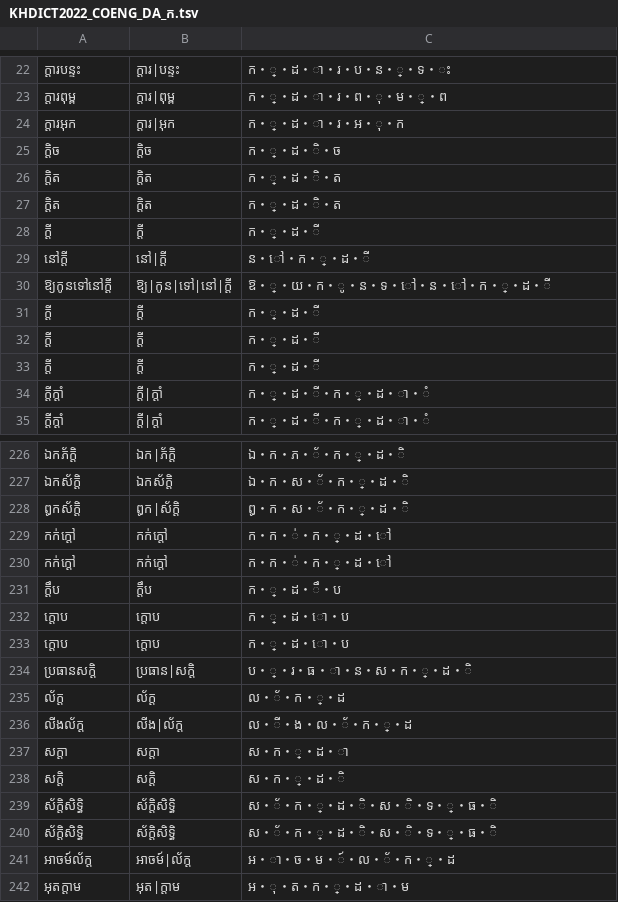
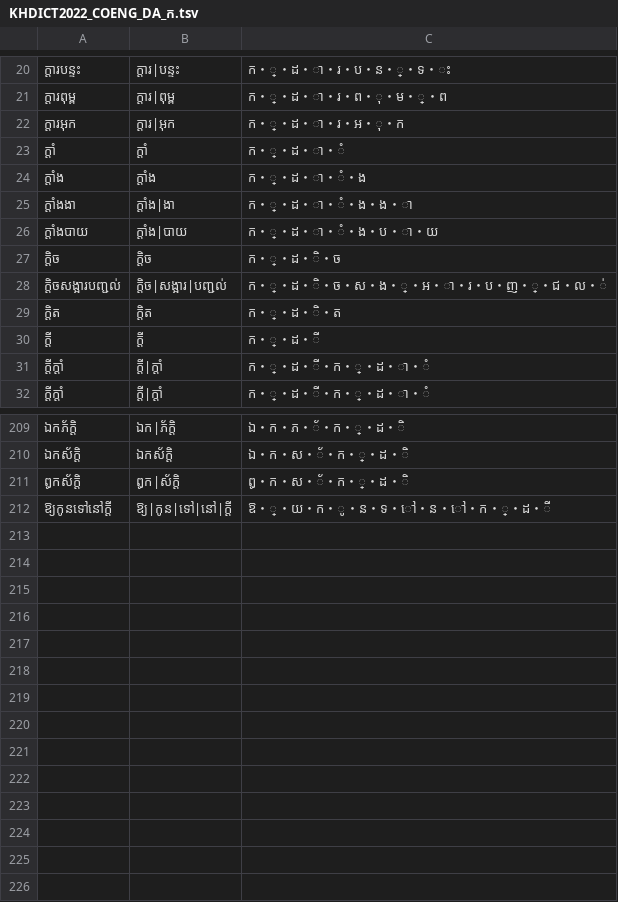
Before and after one commit to seanghay/khm-coeng-da-ta-freq, a TSV file: result/KHDICT2022_COENG_DA_ក.tsv, drawn as a sheet; only a part is shown, gaps mark what is left out; the diff covers the shown part only.

```diff
--- a/result/KHDICT2022_COENG_DA_ក.tsv
+++ b/result/KHDICT2022_COENG_DA_ក.tsv
@@ -24,10 +22,9 @@
 ក្ដារអុក	ក្ដារ|អុក	ក・្・ដ・ា・រ・អ・ុ・ក
+ក្ដាំ	ក្ដាំ	ក・្・ដ・ា・ំ
+ក្ដាំង	ក្ដាំង	ក・្・ដ・ា・ំ・ង
+ក្ដាំងងា	ក្ដាំង|ងា	ក・្・ដ・ា・ំ・ង・ង・ា
+ក្ដាំងបាយ	ក្ដាំង|បាយ	ក・្・ដ・ា・ំ・ង・ប・ា・យ
 ក្ដិច	ក្ដិច	ក・្・ដ・ិ・ច
+ក្ដិចសង្អារបញ្ជល់	ក្ដិច|សង្អារ|បញ្ជល់	ក・្・ដ・ិ・ច・ស・ង・្・អ・ា・រ・ប・ញ・្・ជ・ល・់
 ក្ដិត	ក្ដិត	ក・្・ដ・ិ・ត
-ក្ដិត	ក្ដិត	ក・្・ដ・ិ・ត
-ក្ដី	ក្ដី	ក・្・ដ・ី
-នៅក្ដី	នៅ|ក្ដី	ន・ៅ・ក・្・ដ・ី
-ឱ្យកូនទៅនៅក្ដី	ឱ្យ|កូន|ទៅ|នៅ|ក្ដី	ឱ・្・យ・ក・ូ・ន・ទ・ៅ・ន・ៅ・ក・្・ដ・ី
-ក្ដី	ក្ដី	ក・្・ដ・ី
-ក្ដី	ក្ដី	ក・្・ដ・ី
 ក្ដី	ក្ដី	ក・្・ដ・ី
@@ -228,15 +211,2 @@
 ឰកស័ក្ដិ	ឰក|ស័ក្ដិ	ឰ・ក・ស・័・ក・្・ដ・ិ
-កក់ក្ដៅ	កក់ក្ដៅ	ក・ក・់・ក・្・ដ・ៅ
-កក់ក្ដៅ	កក់ក្ដៅ	ក・ក・់・ក・្・ដ・ៅ
-ក្ដឹប	ក្ដឹប	ក・្・ដ・ឹ・ប
-ក្ដោប	ក្ដោប	ក・្・ដ・ោ・ប
-ក្ដោប	ក្ដោប	ក・្・ដ・ោ・ប
-ប្រធានសក្ដិ	ប្រធាន|សក្ដិ	ប・្・រ・ធ・ា・ន・ស・ក・្・ដ・ិ
-ល័ក្ដ	ល័ក្ដ	ល・័・ក・្・ដ
-លីងល័ក្ដ	លីង|ល័ក្ដ	ល・ី・ង・ល・័・ក・្・ដ
-សក្ដា	សក្ដា	ស・ក・្・ដ・ា
-សក្ដិ	សក្ដិ	ស・ក・្・ដ・ិ
-ស័ក្ដិសិទ្ធិ	ស័ក្ដិសិទ្ធិ	ស・័・ក・្・ដ・ិ・ស・ិ・ទ・្・ធ・ិ
-ស័ក្ដិសិទ្ធិ	ស័ក្ដិសិទ្ធិ	ស・័・ក・្・ដ・ិ・ស・ិ・ទ・្・ធ・ិ
-អាចម៍ល័ក្ដ	អាចម៍|ល័ក្ដ	អ・ា・ច・ម・៍・ល・័・ក・្・ដ
-អុតក្ដាម	អុត|ក្ដាម	អ・ុ・ត・ក・្・ដ・ា・ម
+ឱ្យកូនទៅនៅក្ដី	ឱ្យ|កូន|ទៅ|នៅ|ក្ដី	ឱ・្・យ・ក・ូ・ន・ទ・ៅ・ន・ៅ・ក・្・ដ・ី
```
Also changed, not shown: 12 removed rows and 31 moved rows elsewhere in this file, result/KHDICT2022_COENG_DA_ណ.tsv, result/KHDICT2022_COENG_DA_ប.tsv, 29 other files.
